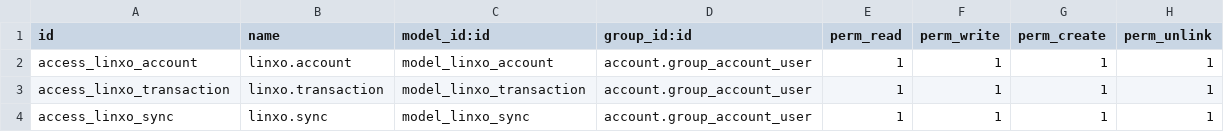
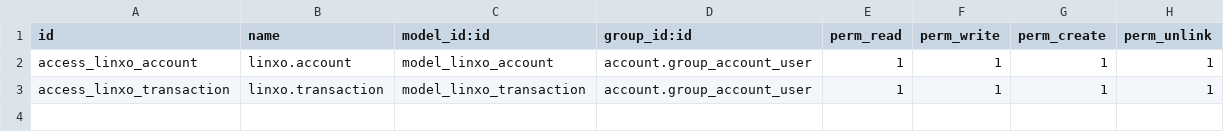
Before and after one commit to alkivi-sas/openerp-linxo, a CSV file: security/ir.model.access.csv, drawn as a sheet; the diff names each change by its address in the sheet, - before the commit and + after, or states it on an @@ line.

Commit message:
fix security access

```diff
--- a/security/ir.model.access.csv
+++ b/security/ir.model.access.csv
-row 4: access_linxo_sync | linxo.sync | model_linxo_sync | account.group_account_user | 1 | 1 | 1 | 1
```
Also changed, not shown: 2 other files.
